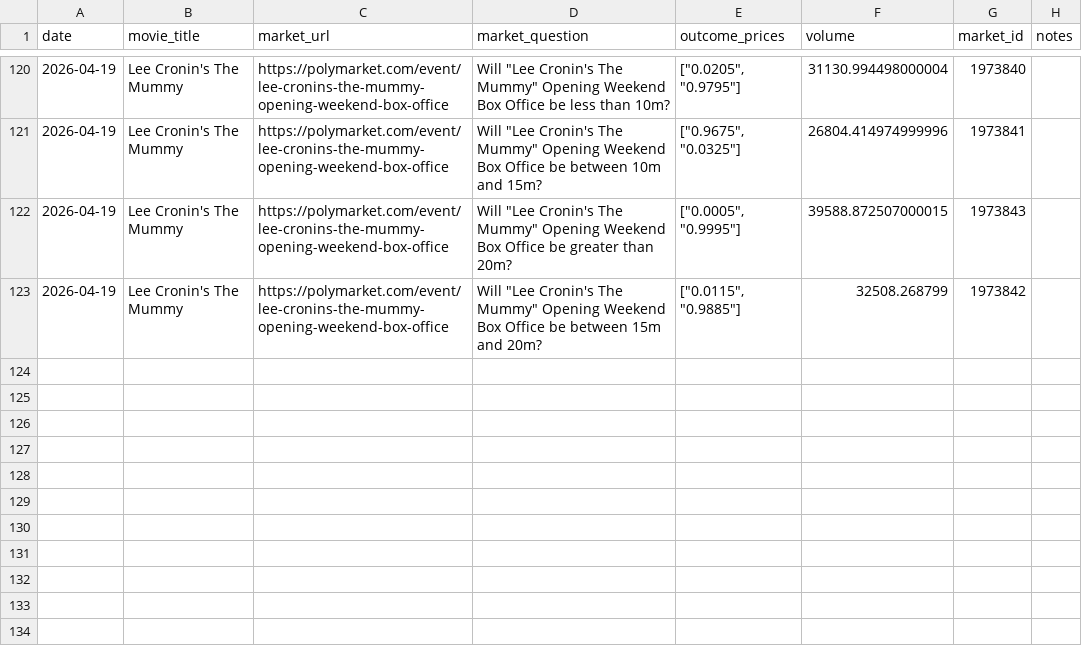
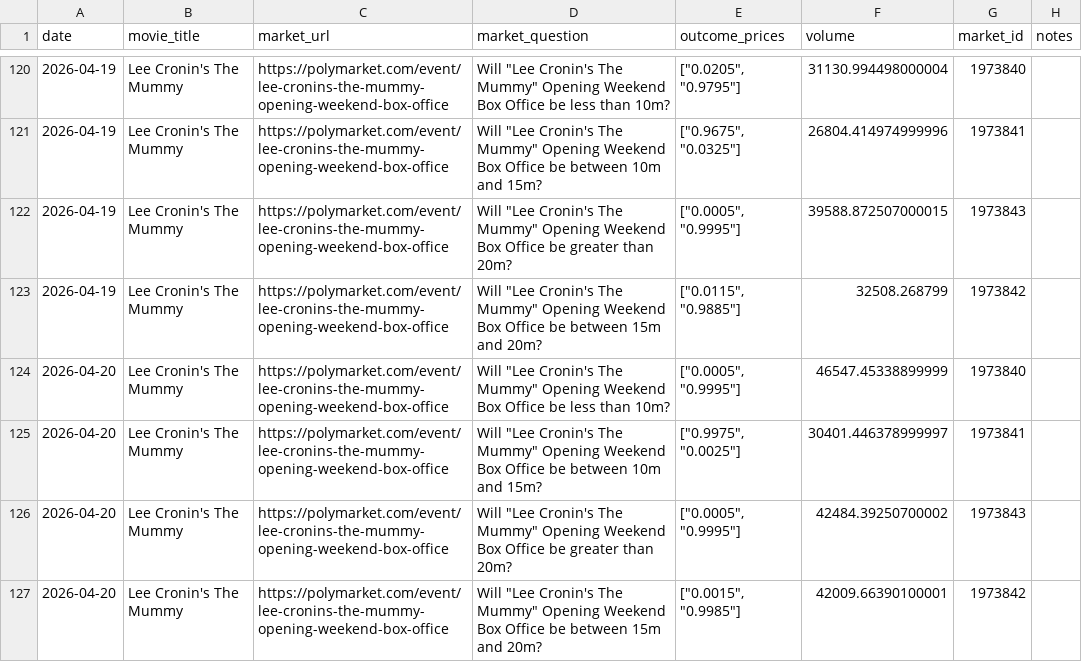
Before and after one commit to arnauddg27-svg/Theatres, a CSV file: box-office-tracker/data/polymarket-markets.csv, drawn as a sheet; only a part is shown, gaps mark what is left out.

```diff
--- a/box-office-tracker/data/polymarket-markets.csv
+++ b/box-office-tracker/data/polymarket-markets.csv
@@ -123 +123,5 @@ date,movie_title,market_url,market_question,outcome_prices,volume,market_id,note
 2026-04-19,Lee Cronin's The Mummy,https://polymarket.com/event/lee-cronins-the-mummy-opening-weekend-box-office,"Will ""Lee Cronin's The Mummy"" Opening Weekend Box Office be between 15m and 20m?","[""0.0115"", ""0.9885""]",32508.268799,1973842,
+2026-04-20,Lee Cronin's The Mummy,https://polymarket.com/event/lee-cronins-the-mummy-opening-weekend-box-office,"Will ""Lee Cronin's The Mummy"" Opening Weekend Box Office be less than 10m?","[""0.0005"", ""0.9995""]",46547.45338899999,1973840,
+2026-04-20,Lee Cronin's The Mummy,https://polymarket.com/event/lee-cronins-the-mummy-opening-weekend-box-office,"Will ""Lee Cronin's The Mummy"" Opening Weekend Box Office be between 10m and 15m?","[""0.9975"", ""0.0025""]",30401.446378999997,1973841,
+2026-04-20,Lee Cronin's The Mummy,https://polymarket.com/event/lee-cronins-the-mummy-opening-weekend-box-office,"Will ""Lee Cronin's The Mummy"" Opening Weekend Box Office be greater than 20m?","[""0.0005"", ""0.9995""]",42484.39250700002,1973843,
+2026-04-20,Lee Cronin's The Mummy,https://polymarket.com/event/lee-cronins-the-mummy-opening-weekend-box-office,"Will ""Lee Cronin's The Mummy"" Opening Weekend Box Office be between 15m and 20m?","[""0.0015"", ""0.9985""]",42009.66390100001,1973842,
```
Also changed, not shown: 2 other files.
